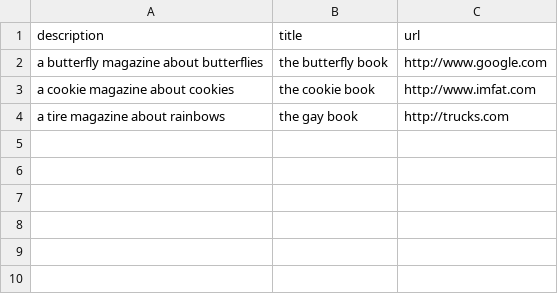
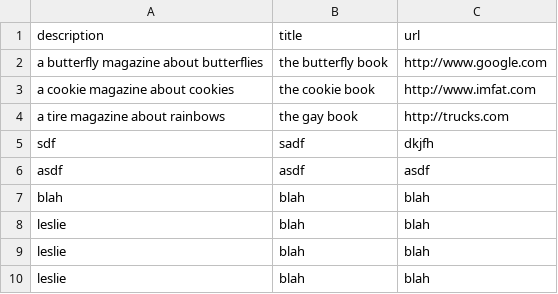
Before and after one commit to LeslieWilson/review_2019, a CSV file: sinatraAppone/articles.csv, drawn as a sheet; the diff names each change by its address in the sheet, - before the commit and + after, or states it on an @@ line.

```diff
--- a/sinatraAppone/articles.csv
+++ b/sinatraAppone/articles.csv
+row 5: sdf | sadf | dkjfh
+row 6: asdf | asdf | asdf
+row 7: blah | blah | blah
+row 8: leslie | blah | blah
+row 9: leslie | blah | blah
+row 10: leslie | blah | blah
```
Also changed, not shown: 33 other files.
